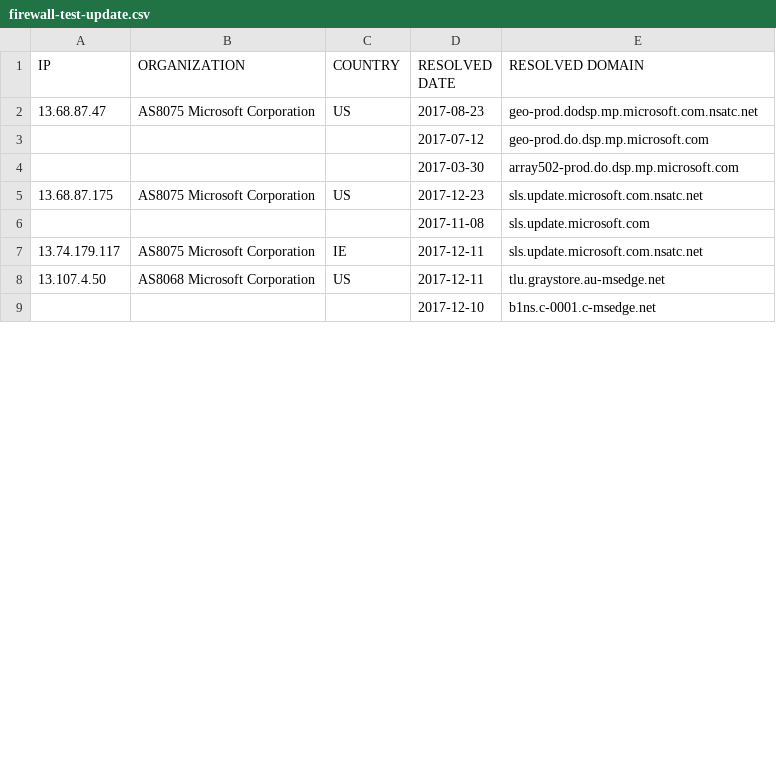
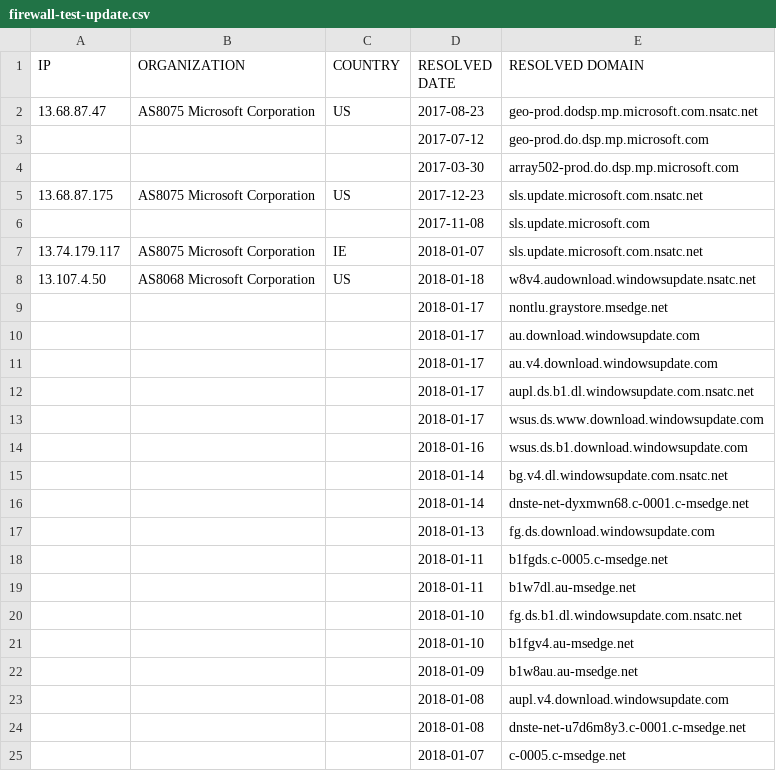
Before and after one commit to zyh001/WindowsSpyBlocker, a CSV file: logs/win10/firewall-test-update.csv, drawn as a sheet; only a part is shown; the diff covers the shown part only.

```diff
--- a/logs/win10/firewall-test-update.csv
+++ b/logs/win10/firewall-test-update.csv
@@ -6,4 +6,20 @@ IP,ORGANIZATION,COUNTRY,RESOLVED DATE,RESOLVED DOMAIN
 ,,,2017-11-08,sls.update.microsoft.com
-13.74.179.117,AS8075 Microsoft Corporation,IE,2017-12-11,sls.update.microsoft.com.nsatc.net
-13.107.4.50,AS8068 Microsoft Corporation,US,2017-12-11,tlu.graystore.au-msedge.net
-,,,2017-12-10,b1ns.c-0001.c-msedge.net
+13.74.179.117,AS8075 Microsoft Corporation,IE,2018-01-07,sls.update.microsoft.com.nsatc.net
+13.107.4.50,AS8068 Microsoft Corporation,US,2018-01-18,w8v4.audownload.windowsupdate.nsatc.net
+,,,2018-01-17,nontlu.graystore.msedge.net
+,,,2018-01-17,au.download.windowsupdate.com
+,,,2018-01-17,au.v4.download.windowsupdate.com
+,,,2018-01-17,aupl.ds.b1.dl.windowsupdate.com.nsatc.net
+,,,2018-01-17,wsus.ds.www.download.windowsupdate.com
+,,,2018-01-16,wsus.ds.b1.download.windowsupdate.com
+,,,2018-01-14,bg.v4.dl.windowsupdate.com.nsatc.net
+,,,2018-01-14,dnste-net-dyxmwn68.c-0001.c-msedge.net
+,,,2018-01-13,fg.ds.download.windowsupdate.com
+,,,2018-01-11,b1fgds.c-0005.c-msedge.net
+,,,2018-01-11,b1w7dl.au-msedge.net
+,,,2018-01-10,fg.ds.b1.dl.windowsupdate.com.nsatc.net
+,,,2018-01-10,b1fgv4.au-msedge.net
+,,,2018-01-09,b1w8au.au-msedge.net
+,,,2018-01-08,aupl.v4.download.windowsupdate.com
+,,,2018-01-08,dnste-net-u7d6m8y3.c-0001.c-msedge.net
+,,,2018-01-07,c-0005.c-msedge.net
```
Also changed, not shown: 21 added rows, 36 removed rows, 1 moved row and 37 edited cells elsewhere in this file, logs/win10/proxifier-hosts-count.csv, logs/win10/proxifier-unique.csv, 23 other files.
